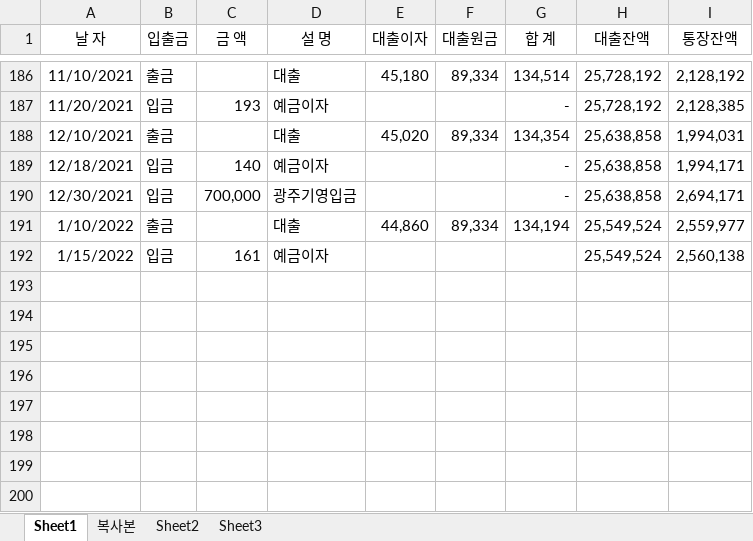
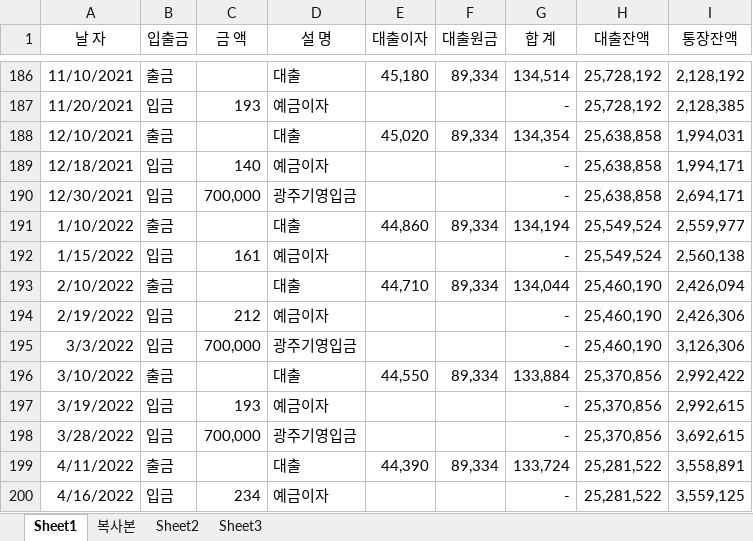
Before and after one commit to gitavenue5/sansu, an Excel workbook: woori_bank.xlsx, sheet Sheet1, drawn as a sheet; only a part is shown, gaps mark what is left out; values as stored, in another font and other column widths than the file's, no borders; the diff names each change by its address in the sheet, - before the commit and + after, or states it on an @@ line.

```diff
--- a/woori_bank.xlsx (sheet Sheet1)
+++ b/woori_bank.xlsx (sheet Sheet1)
-G192 (합 계): (empty)
+G192 (합 계): -
+row 193: 2/10/2022 | 출금 |  | 대출 | 44,710 | 89,334 | 134,044 | 25,460,190 | 2,426,094
+row 194: 2/19/2022 | 입금 | 212 | 예금이자 |  |  | - | 25,460,190 | 2,426,306
+row 195: 3/3/2022 | 입금 | 700,000 | 광주기영입금 |  |  | - | 25,460,190 | 3,126,306
+row 196: 3/10/2022 | 출금 |  | 대출 | 44,550 | 89,334 | 133,884 | 25,370,856 | 2,992,422
+row 197: 3/19/2022 | 입금 | 193 | 예금이자 |  |  | - | 25,370,856 | 2,992,615
+row 198: 3/28/2022 | 입금 | 700,000 | 광주기영입금 |  |  | - | 25,370,856 | 3,692,615
+row 199: 4/11/2022 | 출금 |  | 대출 | 44,390 | 89,334 | 133,724 | 25,281,522 | 3,558,891
+row 200: 4/16/2022 | 입금 | 234 | 예금이자 |  |  | - | 25,281,522 | 3,559,125
```
Also changed, not shown: 2 other files.
